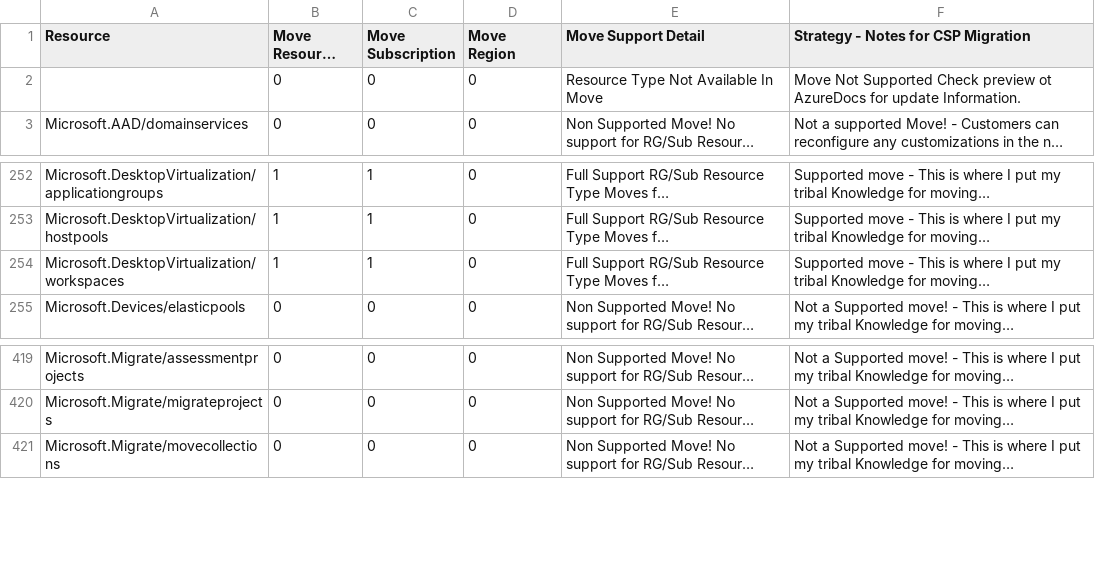
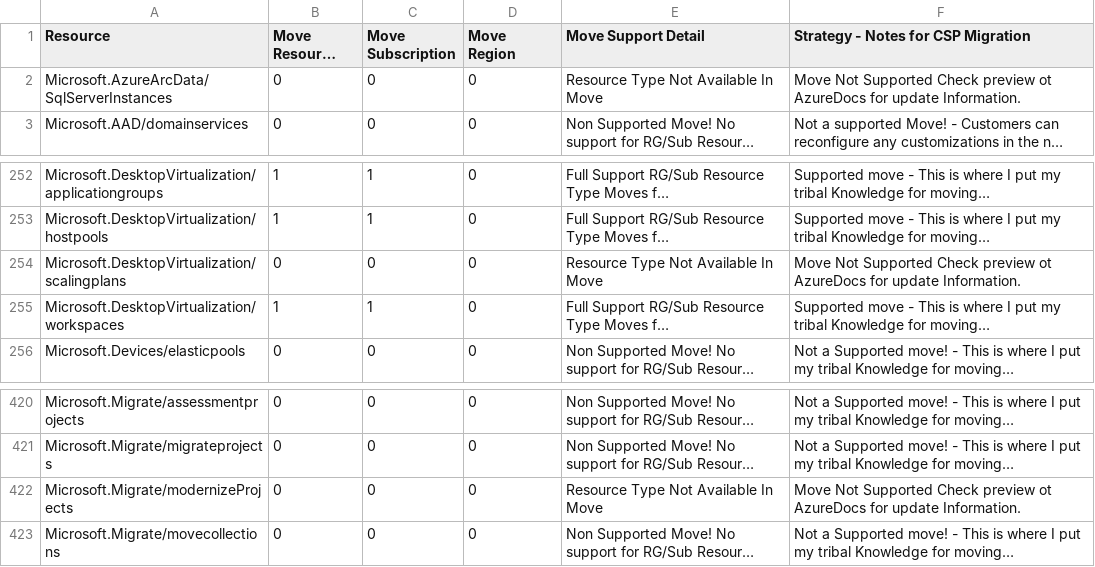
Before and after one commit to techwisejf/resource-capabilities-SCJF, a CSV file: CMST-FullMoveSupportMaster-Region.csv, drawn as a sheet; only a part is shown, gaps mark what is left out; long unchanged cells end in …; the diff names each change by its address in the sheet, - before the commit and + after, or states it on an @@ line.

Commit message:
Update CMST-FullMoveSupportMaster-Region.csv
Adding resource Types for Blank non documented resources previously discovered

```diff
--- a/CMST-FullMoveSupportMaster-Region.csv
+++ b/CMST-FullMoveSupportMaster-Region.csv
-A2 (Resource): (empty)
+A2 (Resource): Microsoft.AzureArcData/SqlServerInstances
+row 254: Microsoft.DesktopVirtualization/scalingplans | 0 | 0 | 0 | Resource Type Not Available In Move | Move Not Supported Check preview ot AzureDocs for update Information.
+row 422: Microsoft.Migrate/modernizeProjects | 0 | 0 | 0 | Resource Type Not Available In Move | Move Not Supported Check preview ot AzureDocs for update Information.
```
